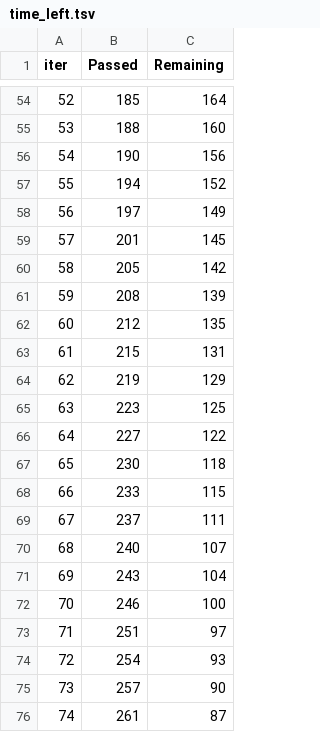
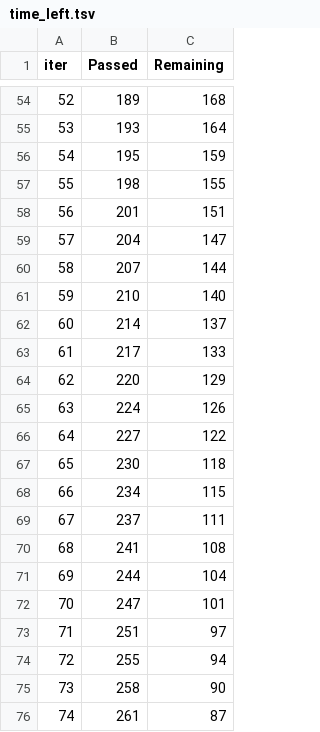
Before and after one commit to JalalHoneycomb/ML-Project-Semester-4, a TSV file: catboost_info/time_left.tsv, drawn as a sheet; only a part is shown, gaps mark what is left out; the diff covers the shown part only.

```diff
--- a/catboost_info/time_left.tsv
+++ b/catboost_info/time_left.tsv
@@ -54,23 +54,23 @@ iter	Passed	Remaining
-52	185	164
-53	188	160
-54	190	156
-55	194	152
-56	197	149
-57	201	145
-58	205	142
-59	208	139
-60	212	135
-61	215	131
-62	219	129
-63	223	125
+52	189	168
+53	193	164
+54	195	159
+55	198	155
+56	201	151
+57	204	147
+58	207	144
+59	210	140
+60	214	137
+61	217	133
+62	220	129
+63	224	126
 64	227	122
 65	230	118
-66	233	115
+66	234	115
 67	237	111
-68	240	107
-69	243	104
-70	246	100
+68	241	108
+69	244	104
+70	247	101
 71	251	97
-72	254	93
-73	257	90
+72	255	94
+73	258	90
 74	261	87
```
Also changed, not shown: 125 edited cells elsewhere in this file, 5 other files.
